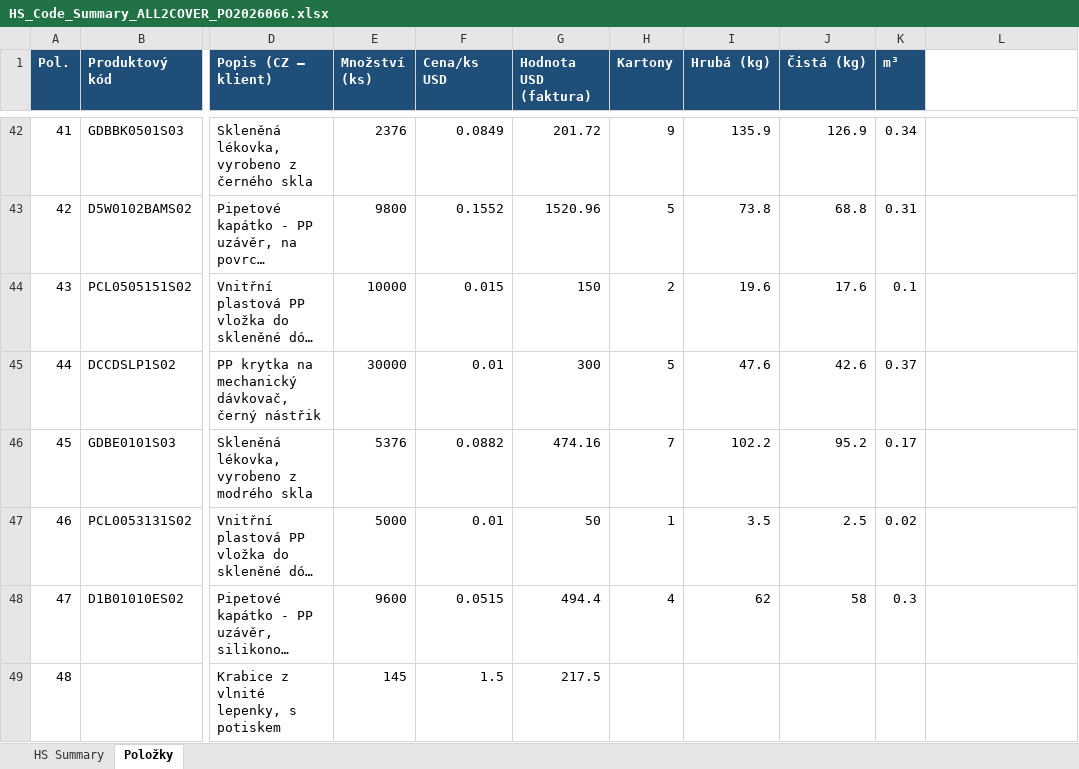
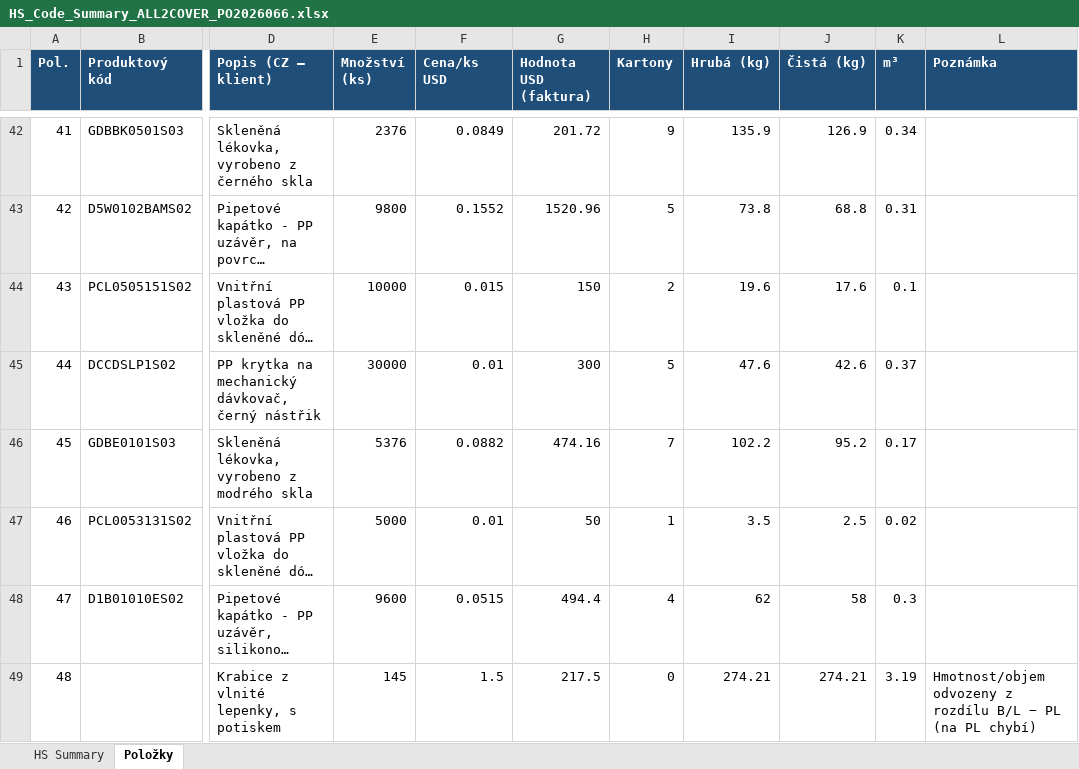
Before and after one commit to Kseni-ia/customs, an Excel workbook: output/HS_Code_Summary_ALL2COVER_PO2026066.xlsx, sheet Položky, drawn as a sheet; only a part is shown, gaps mark what is left out; long unchanged cells end in …; values as stored, in another font and other column widths than the file's, no borders; the diff names each change by its address in the sheet, - before the commit and + after, or states it on an @@ line.

```diff
--- a/output/HS_Code_Summary_ALL2COVER_PO2026066.xlsx (sheet Položky)
+++ b/output/HS_Code_Summary_ALL2COVER_PO2026066.xlsx (sheet Položky)
-L1: (empty)
+L1: Poznámka
-L1 fill: none
+L1 fill: #1F4E78
-H49 (Kartony): (empty)
+H49 (Kartony): 0
-I49 (Hrubá (kg)): (empty)
+I49 (Hrubá (kg)): 274.21
-J49 (Čistá (kg)): (empty)
+J49 (Čistá (kg)): 274.21
-K49 (m³): (empty)
+K49 (m³): 3.19
-L49 (Poznámka): (empty)
+L49 (Poznámka): Hmotnost/objem odvozeny z rozdílu B/L − PL (na PL chybí)
```
Also changed, not shown: sheet HS Summary.
